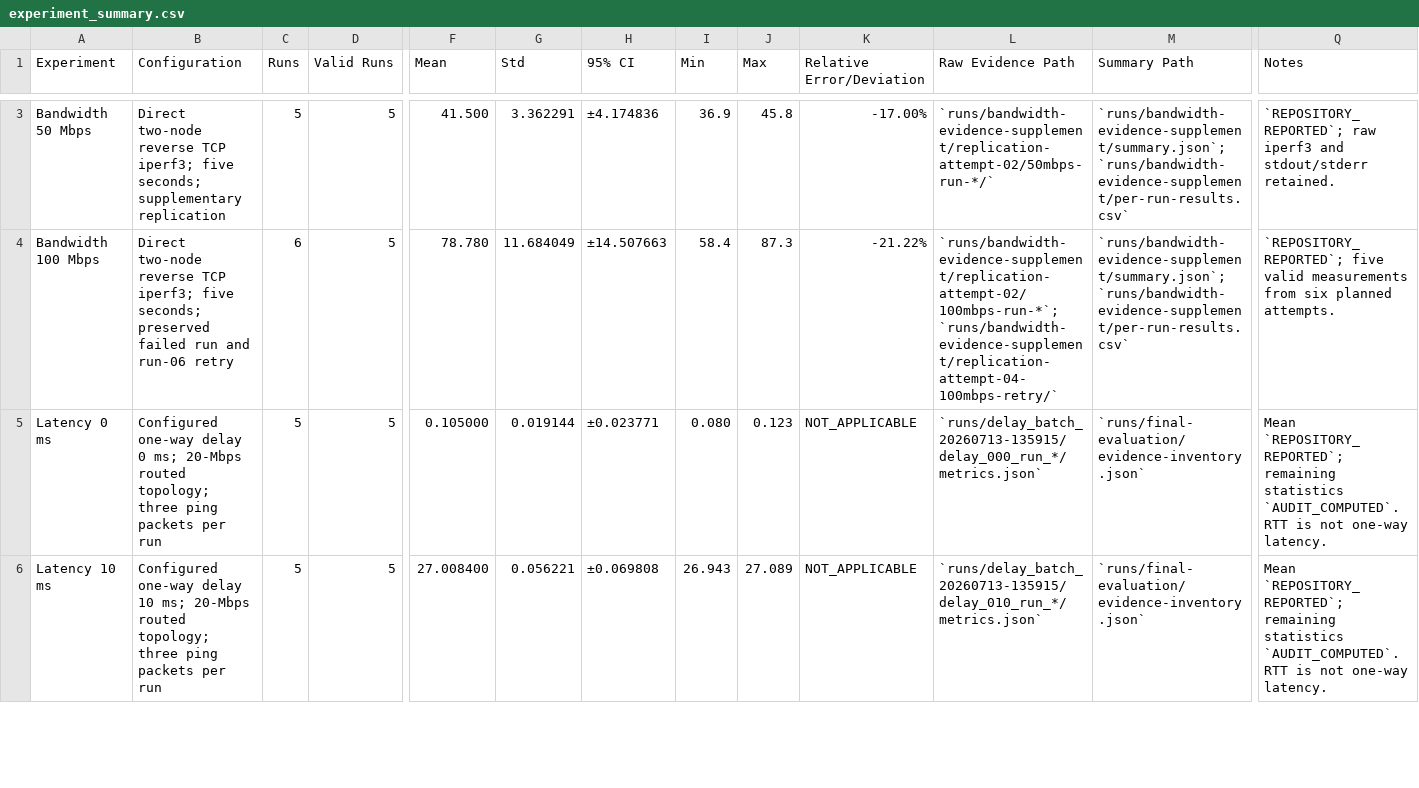
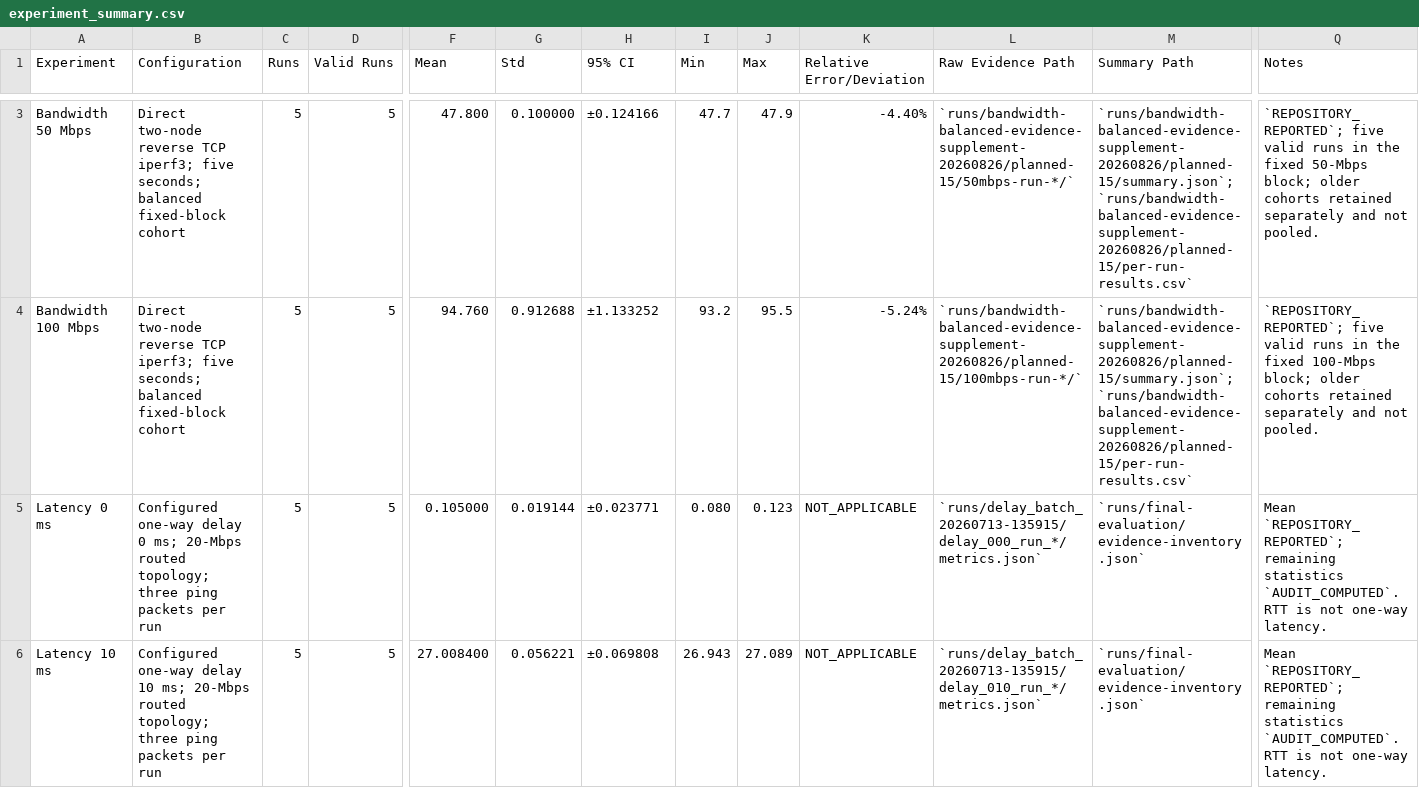
Before and after one commit to Mochi486/Digital-Twin, a CSV file: derived/audit_computed_statistics/experiment_summary.csv, drawn as a sheet; only a part is shown, gaps mark what is left out; the diff covers the shown part only; the diff names each change by its address in the sheet, - before the commit and + after, or states it on an @@ line.

```diff
--- a/derived/audit_computed_statistics/experiment_summary.csv
+++ b/derived/audit_computed_statistics/experiment_summary.csv
-B3 (Configuration): …five seconds; supplementary replication
+B3 (Configuration): …five seconds; balanced fixed-block cohort
-F3 (Mean): 41.500
+F3 (Mean): 47.800
-G3 (Std): 3.362291
+G3 (Std): 0.100000
-H3 (95% CI): ±4.174836
+H3 (95% CI): ±0.124166
-I3 (Min): 36.9
+I3 (Min): 47.7
-J3 (Max): 45.8
+J3 (Max): 47.9
-K3 (Relative Error/Deviation): -17.00%
+K3 (Relative Error/Deviation): -4.40%
-L3 (Raw Evidence Path): `runs/bandwidth-evidence-supplement/replication-attempt-02/50mbps-run-*/`
+L3 (Raw Evidence Path): `runs/bandwidth-balanced-evidence-supplement-20260826/planned-15/50mbps-run-*/`
-M3:M4 (Summary Path): `runs/bandwidth-evidence-supplement/summary.json`; `runs/bandwidth-evidence-supplement/per-run-results.csv`
+M3:M4 (Summary Path): `runs/bandwidth-balanced-evidence-supplement-20260826/planned-15/summary.json`; `runs/bandwidth-balanced-evidence-supplement-20260826/planned-15/per-run-results.csv`
-Q3 (Notes): `REPOSITORY_REPORTED`; raw iperf3 and stdout/stderr retained.
+Q3 (Notes): `REPOSITORY_REPORTED`; five valid runs in the fixed 50-Mbps block; older cohorts retained separately and not pooled.
-B4 (Configuration): …five seconds; preserved failed run and run-06 retry
+B4 (Configuration): …five seconds; balanced fixed-block cohort
-C4 (Runs): 6
+C4 (Runs): 5
-F4 (Mean): 78.780
+F4 (Mean): 94.760
-G4 (Std): 11.684049
+G4 (Std): 0.912688
-H4 (95% CI): ±14.507663
+H4 (95% CI): ±1.133252
-I4 (Min): 58.4
+I4 (Min): 93.2
-J4 (Max): 87.3
+J4 (Max): 95.5
-K4 (Relative Error/Deviation): -21.22%
+K4 (Relative Error/Deviation): -5.24%
-L4 (Raw Evidence Path): `runs/bandwidth-evidence-supplement/replication-attempt-02/100mbps-run-*`; `runs/bandwidth-evidence-supplement/replication-attempt-04-100mbps-retry/`
+L4 (Raw Evidence Path): `runs/bandwidth-balanced-evidence-supplement-20260826/planned-15/100mbps-run-*/`
-Q4 (Notes): …five valid measurements from six planned attempts.
+Q4 (Notes): …five valid runs in the fixed 100-Mbps block; older cohorts retained separately and not pooled.
```
Also changed, not shown: 1 added row, 1 removed row and 7 edited cells elsewhere in this file, 21 other files.
